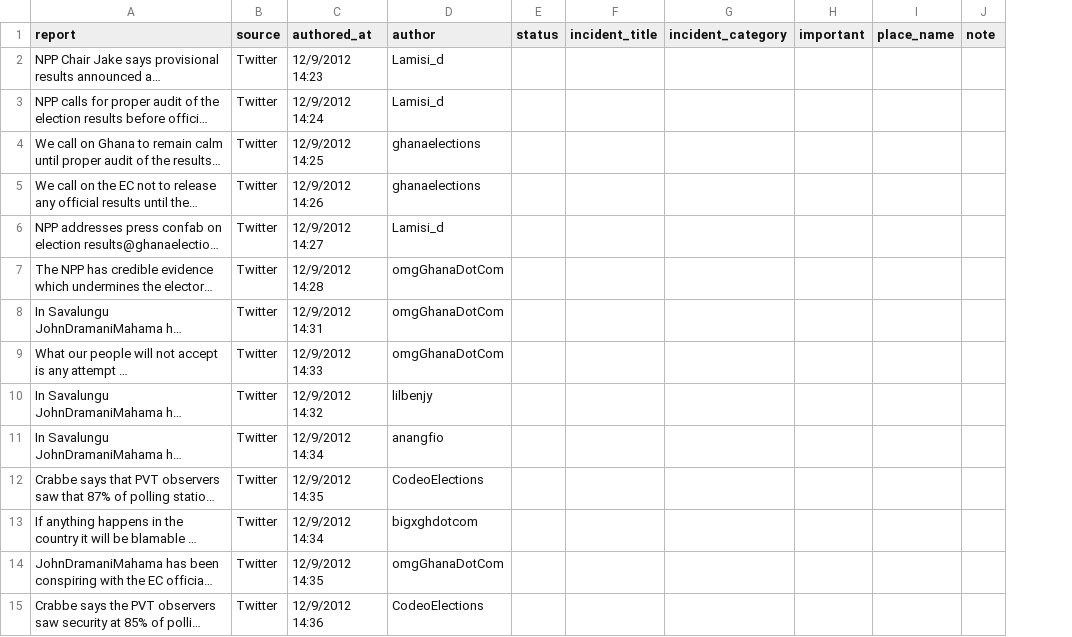
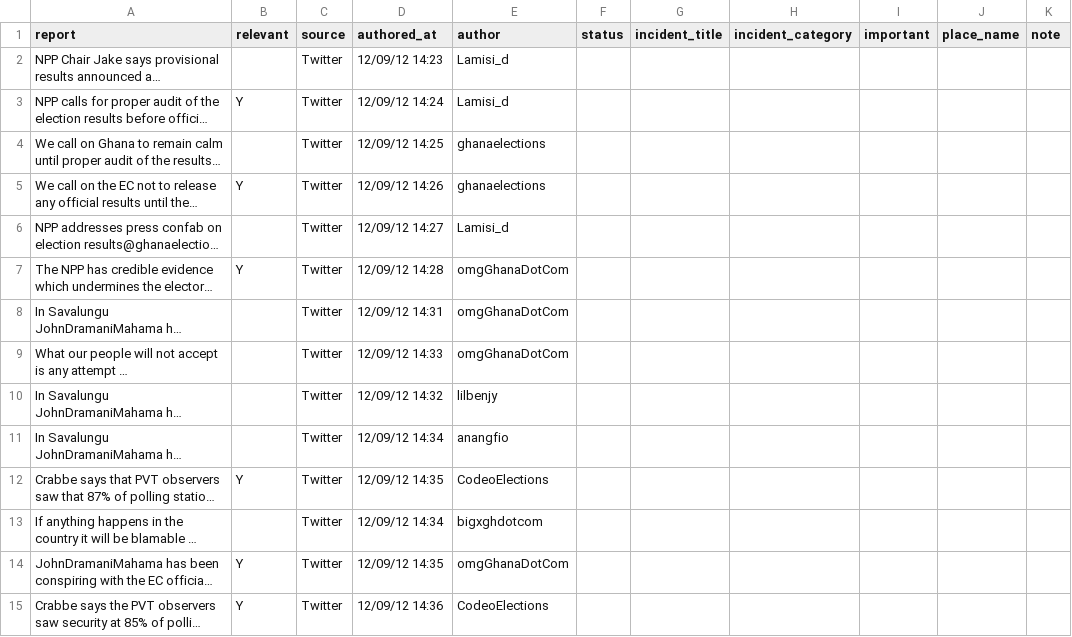
Before and after one commit to sanjanag/election-monitoring, a CSV file: tweets_processing/data/match_labelled_tweets_0_20.csv, drawn as a sheet; only a part is shown; long unchanged cells end in …; addresses are those after the commit; the diff covers the shown part only; the diff names each change by its address in the sheet, - before the commit and + after, or states it on an @@ line.

Commit message:
Annotated for relevant tweets

```diff
--- a/tweets_processing/data/match_labelled_tweets_0_20.csv
+++ b/tweets_processing/data/match_labelled_tweets_0_20.csv
+column B (relevant), rows 3-15: Y |  | Y |  | Y |  |  |  |  | Y |  | Y | Y
-D2 (authored_at): 12/9/2012 14:23
+D2 (authored_at): 12/09/12 14:23
-D3 (authored_at): 12/9/2012 14:24
+D3 (authored_at): 12/09/12 14:24
-D4 (authored_at): 12/9/2012 14:25
+D4 (authored_at): 12/09/12 14:25
-D5 (authored_at): 12/9/2012 14:26
+D5 (authored_at): 12/09/12 14:26
-D6 (authored_at): 12/9/2012 14:27
+D6 (authored_at): 12/09/12 14:27
-D7 (authored_at): 12/9/2012 14:28
+D7 (authored_at): 12/09/12 14:28
-D8 (authored_at): 12/9/2012 14:31
+D8 (authored_at): 12/09/12 14:31
-D9 (authored_at): 12/9/2012 14:33
+D9 (authored_at): 12/09/12 14:33
-D10 (authored_at): 12/9/2012 14:32
+D10 (authored_at): 12/09/12 14:32
-D11 (authored_at): 12/9/2012 14:34
+D11 (authored_at): 12/09/12 14:34
-D12 (authored_at): 12/9/2012 14:35
+D12 (authored_at): 12/09/12 14:35
-D13 (authored_at): 12/9/2012 14:34
+D13 (authored_at): 12/09/12 14:34
-D14 (authored_at): 12/9/2012 14:35
+D14 (authored_at): 12/09/12 14:35
-D15 (authored_at): 12/9/2012 14:36
+D15 (authored_at): 12/09/12 14:36
```
Also changed, not shown: 144 edited cells elsewhere in this file, tweets_processing/data/match_labelled_tweets_20_40.csv.
